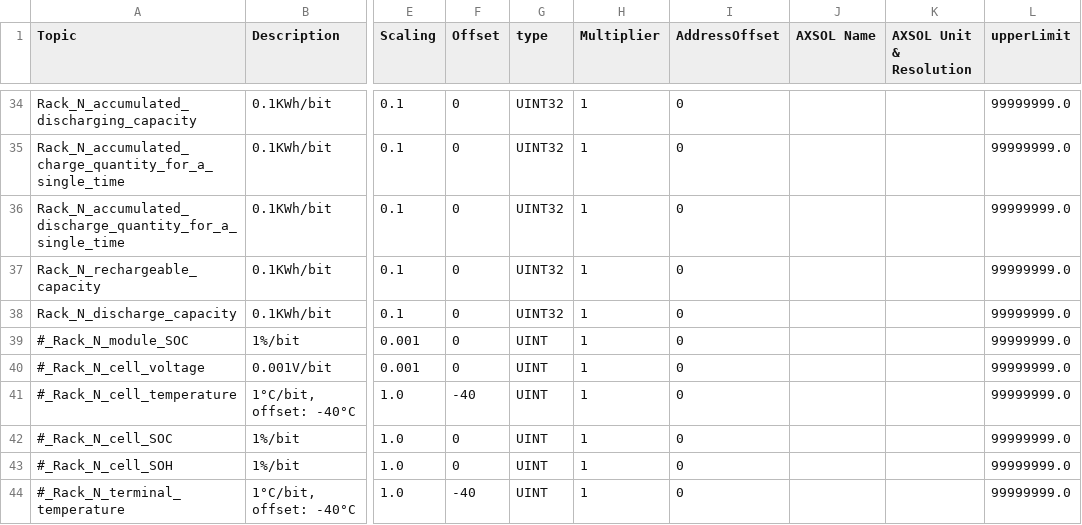
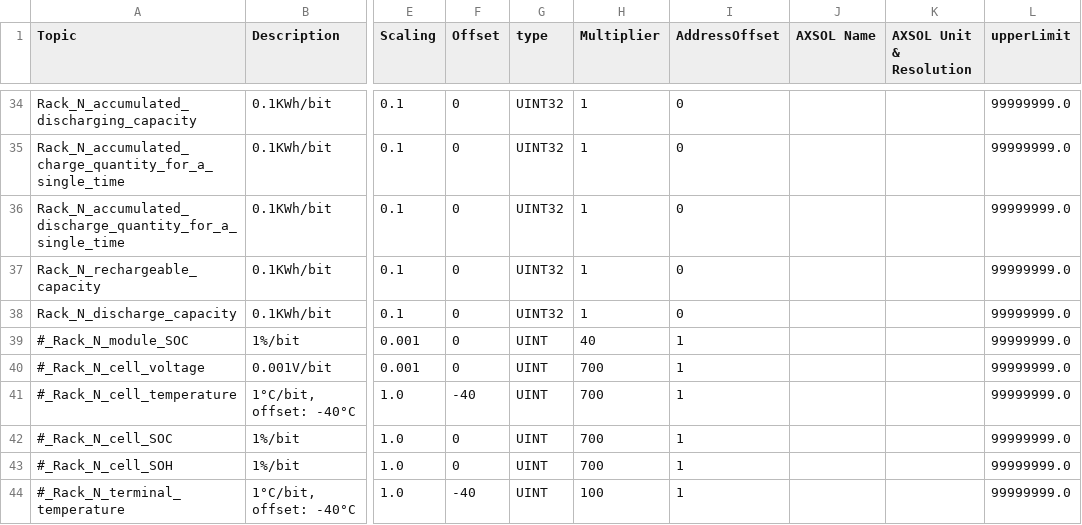
Before and after one commit to AXSOL-AXOS/AXOS_Configs, a CSV file: TRLY2501/csvs/AXSOL_DataBase_Collection_Hithium_2P416S.csv, drawn as a sheet; only a part is shown, gaps mark what is left out; the diff names each change by its address in the sheet, - before the commit and + after, or states it on an @@ line.

Commit message:
Update device configurations

```diff
--- a/TRLY2501/csvs/AXSOL_DataBase_Collection_Hithium_2P416S.csv
+++ b/TRLY2501/csvs/AXSOL_DataBase_Collection_Hithium_2P416S.csv
-H39 (Multiplier): 1
+H39 (Multiplier): 40
-I39:I44 (AddressOffset): 0
+I39:I44 (AddressOffset): 1
-H40:H43 (Multiplier): 1
+H40:H43 (Multiplier): 700
-H44 (Multiplier): 1
+H44 (Multiplier): 100
```
